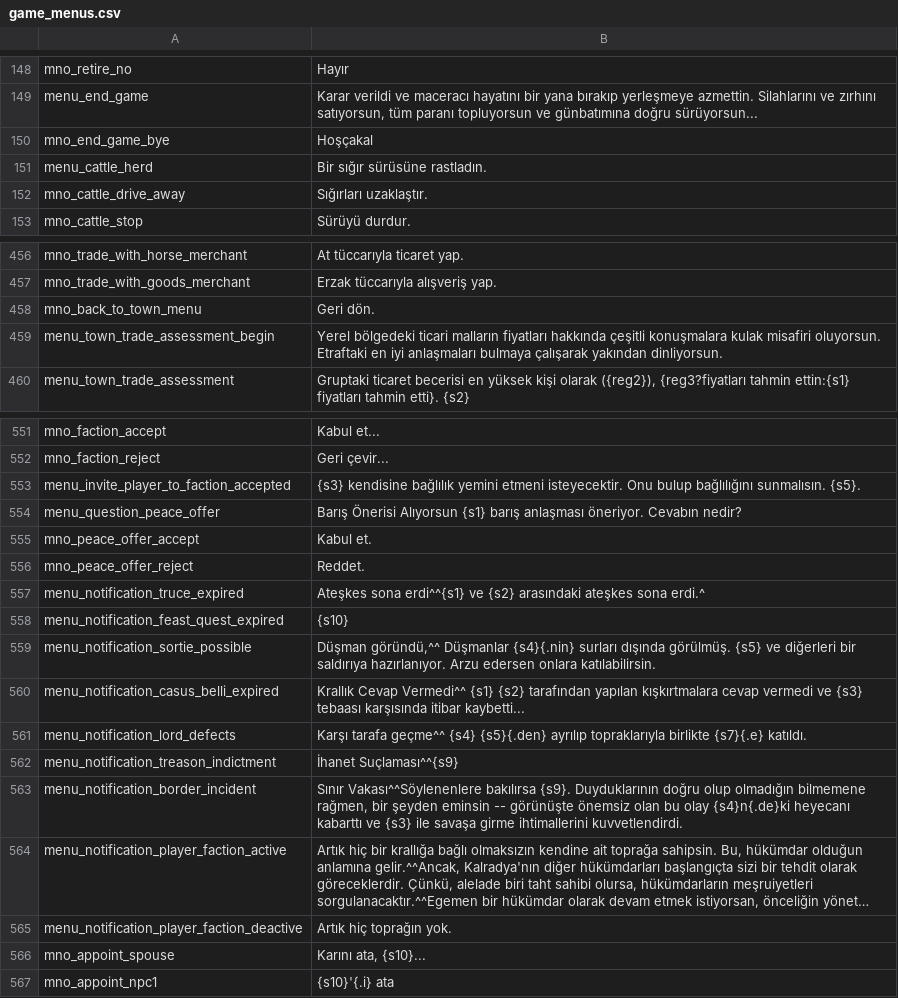
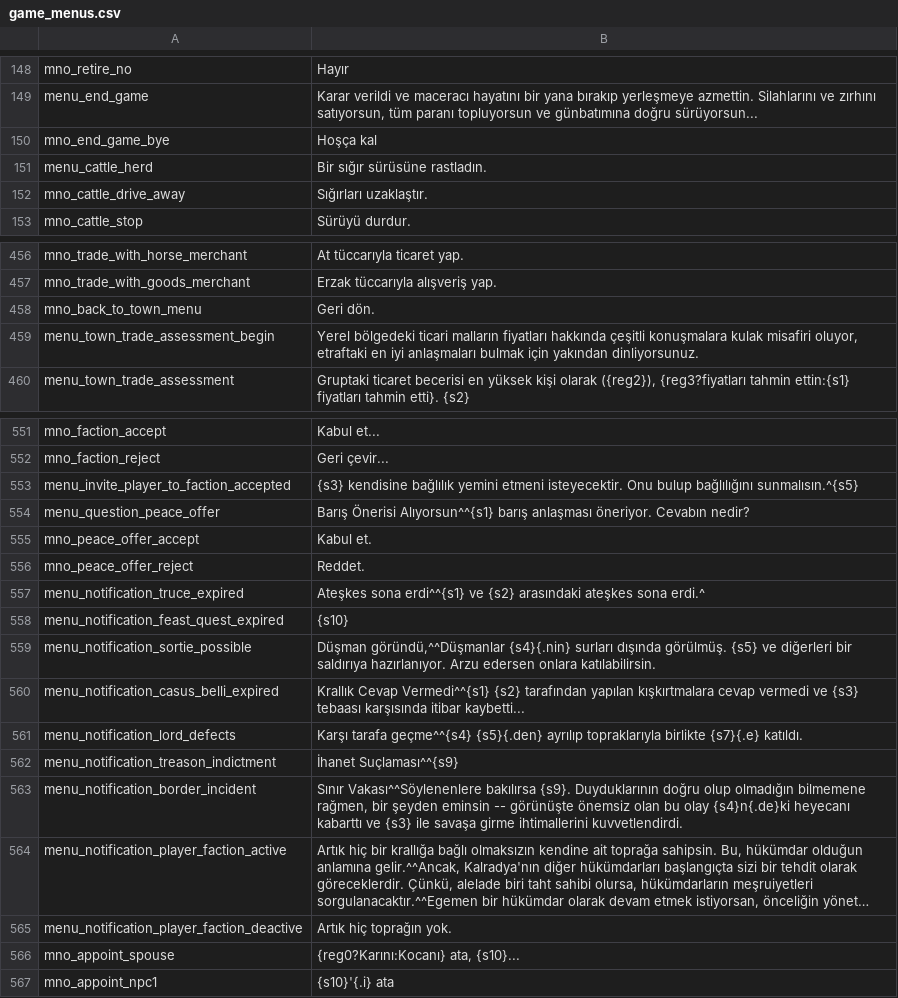
Before and after one commit to v0lkans/Diplomacy_4.litdum_v0.3.5, a CSV file: languages/tr/game_menus.csv, drawn as a sheet; only a part is shown, gaps mark what is left out; long unchanged cells end in …; the diff names each change by its address in the sheet, - before the commit and + after, or states it on an @@ line.

```diff
--- a/languages/tr/game_menus.csv
+++ b/languages/tr/game_menus.csv
-B150: Hoşçakal
+B150: Hoşça kal
-B459: …kulak misafiri oluyorsun. Etraftaki en iyi anlaşmaları bulmaya çalışarak yakından dinliyorsun.
+B459: …kulak misafiri oluyor, etraftaki en iyi anlaşmaları bulmak için yakından dinliyorsunuz.
-B553: …bulup bağlılığını sunmalısın. {s5}.
+B553: …bulup bağlılığını sunmalısın.^{s5}
-B554: Barış Önerisi Alıyorsun {s1} barış anlaşması…
+B554: Barış Önerisi Alıyorsun^^{s1} barış anlaşması…
-B559: Düşman göründü,^^ Düşmanlar {s4}{.nin} surları…
+B559: Düşman göründü,^^Düşmanlar {s4}{.nin} surları…
-B560: Krallık Cevap Vermedi^^ {s1} {s2} tarafından…
+B560: Krallık Cevap Vermedi^^{s1} {s2} tarafından…
-B561: Karşı tarafa geçme^^ {s4} {s5}{.den} ayrılıp…
+B561: Karşı tarafa geçme^^{s4} {s5}{.den} ayrılıp…
-B566: Karını ata, {s10}...
+B566: {reg0?Karını:Kocanı} ata, {s10}...
```
Also changed, not shown: languages/tr/dialogs.csv, languages/tr/game_strings.csv, 3 other files.
